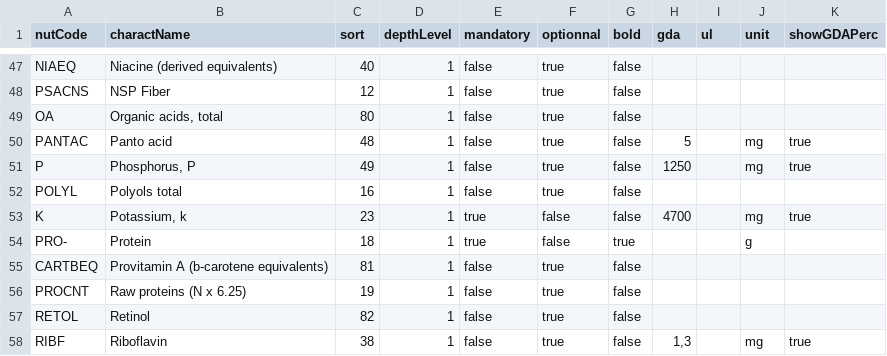
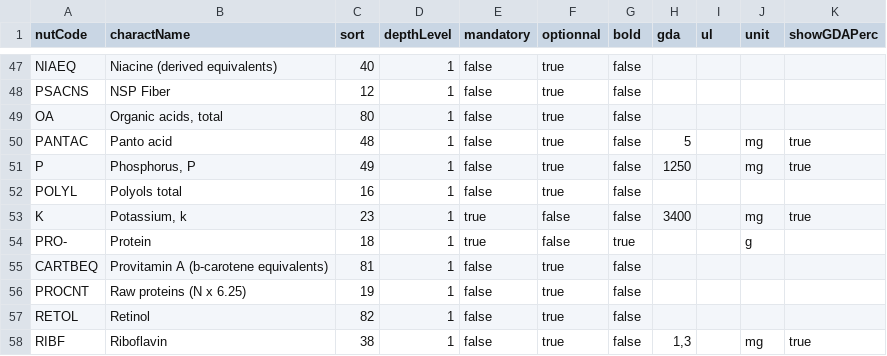
Before and after one commit to becpg/becpg-community, a CSV file: becpg-plm/becpg-plm-core/src/main/resources/beCPG/databases/nuts/CanadianNutrientRegulation_2017.csv, drawn as a sheet; only a part is shown, gaps mark what is left out.

Commit message:
Fix #20168 - [Feature] Update canadian regulation

```diff
--- a/becpg-plm/becpg-plm-core/src/main/resources/beCPG/databases/nuts/CanadianNutrientRegulation_2017.csv
+++ b/becpg-plm/becpg-plm-core/src/main/resources/beCPG/databases/nuts/CanadianNutrientRegulation_2017.csv
@@ -52,3 +52,3 @@ P;Phosphorus, P;49;1;false;true;false;1250;;mg;true
 POLYL;Polyols total;16;1;false;true;false;;;;
-K;Potassium, k;23;1;true;false;false;4700;;mg;true
+K;Potassium, k;23;1;true;false;false;3400;;mg;true
 PRO-;Protein;18;1;true;false;true;;;g;
```
